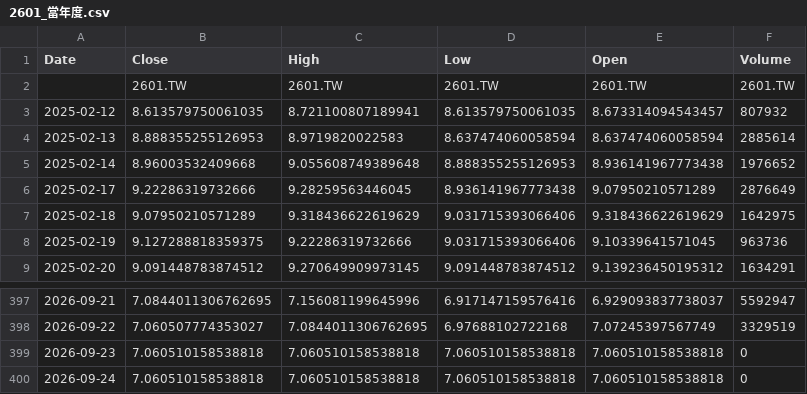
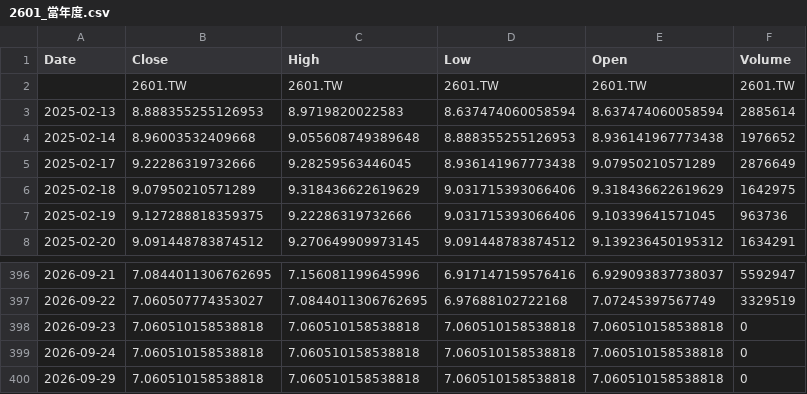
Before and after one commit to klee6153/my-stock-quant, a CSV file: 個股數據/2601_當年度.csv, drawn as a sheet; only a part is shown, gaps mark what is left out; removed rows and columns are numbered as before the commit, all else as after; the diff names each change by its address in the sheet, - before the commit and + after, or states it on an @@ line.

```diff
--- a/個股數據/2601_當年度.csv
+++ b/個股數據/2601_當年度.csv
-row 3: 2025-02-12 | 8.613579750061035 | 8.721100807189941 | 8.613579750061035 | 8.673314094543457 | 807932
+row 400: 2026-09-29 | 7.060510158538818 | 7.060510158538818 | 7.060510158538818 | 7.060510158538818 | 0
```
Also changed, not shown: 個股數據/2308_當年度.csv, 個股數據/2330_當年度.csv.
